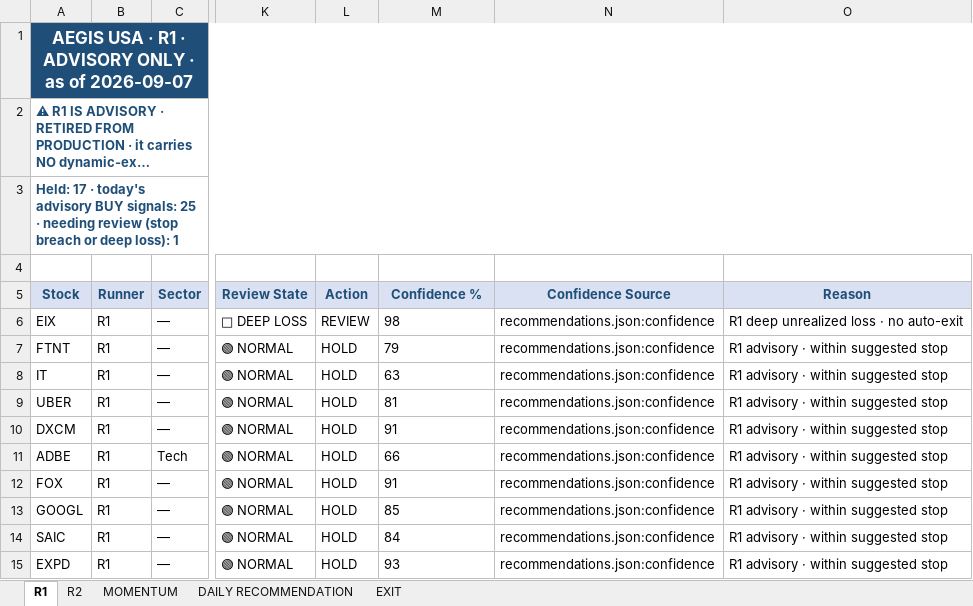
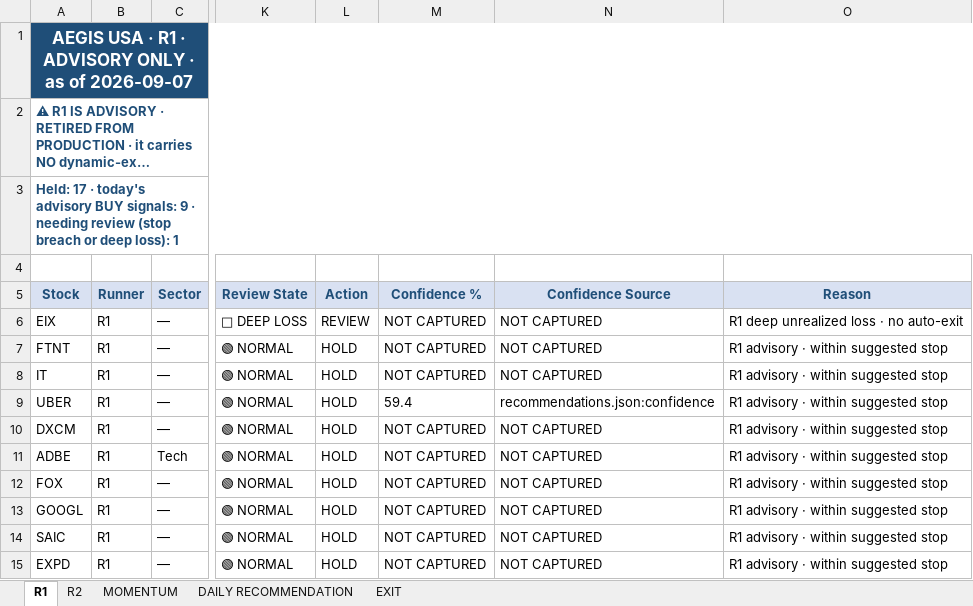
Before and after one commit to gujja330/NexaQuant, an Excel workbook: reports/telegram/aegis_history_usa.xlsx, sheet R1, drawn as a sheet; only a part is shown, gaps mark what is left out; long unchanged cells end in …; values as stored, in another font and other column widths than the file's, no borders; the diff covers the shown part only; the diff names each change by its address in the sheet, - before the commit and + after, or states it on an @@ line.

```diff
--- a/reports/telegram/aegis_history_usa.xlsx (sheet R1)
+++ b/reports/telegram/aegis_history_usa.xlsx (sheet R1)
-A3 (Stock): …BUY signals: 25 · needing…
+A3 (Stock): …BUY signals: 9 · needing…
-M6 (Confidence %): 98
+M6 (Confidence %): NOT CAPTURED
-N6:N8 (Confidence Source): recommendations.json:confidence
+N6:N8 (Confidence Source): NOT CAPTURED
-M7 (Confidence %): 79
+M7 (Confidence %): NOT CAPTURED
-M8 (Confidence %): 63
+M8 (Confidence %): NOT CAPTURED
-M9 (Confidence %): 81
+M9 (Confidence %): 59.4
-M10 (Confidence %): 91
+M10 (Confidence %): NOT CAPTURED
-N10:N15 (Confidence Source): recommendations.json:confidence
+N10:N15 (Confidence Source): NOT CAPTURED
-M11 (Confidence %): 66
+M11 (Confidence %): NOT CAPTURED
-M12 (Confidence %): 91
+M12 (Confidence %): NOT CAPTURED
-M13 (Confidence %): 85
+M13 (Confidence %): NOT CAPTURED
-M14 (Confidence %): 84
+M14 (Confidence %): NOT CAPTURED
-M15 (Confidence %): 93
+M15 (Confidence %): NOT CAPTURED
```
Also changed, not shown: 16 removed rows and 71 edited cells elsewhere in this sheet, sheet DAILY RECOMMENDATION, sheet R2, reports/telegram/aegis_history_india.xlsx, 2 other files.
